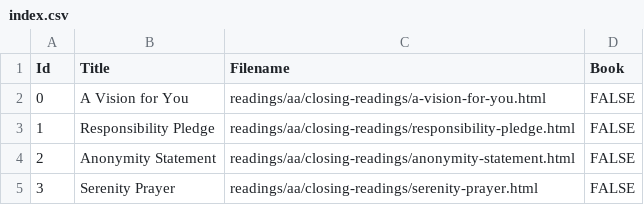
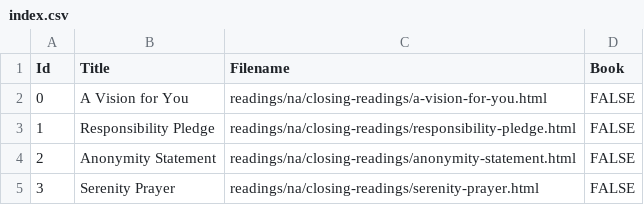
Before and after one commit to lschmid83/12-Step-Recovery-Guide, a CSV file: 12-Step Recovery/app/src/main/assets/readings/na/closing-readings/index.csv, drawn as a sheet.

Commit message:
Fixed NA Prayers and Closing Reading paths

```diff
--- a/12-Step Recovery/app/src/main/assets/readings/na/closing-readings/index.csv
+++ b/12-Step Recovery/app/src/main/assets/readings/na/closing-readings/index.csv
@@ -1,5 +1,5 @@
 Id,Title,Filename,Book
-0,A Vision for You,readings/aa/closing-readings/a-vision-for-you.html,FALSE
-1,Responsibility Pledge,readings/aa/closing-readings/responsibility-pledge.html,FALSE
-2,Anonymity Statement,readings/aa/closing-readings/anonymity-statement.html,FALSE
-3,Serenity Prayer,readings/aa/closing-readings/serenity-prayer.html,FALSE
+0,A Vision for You,readings/na/closing-readings/a-vision-for-you.html,FALSE
+1,Responsibility Pledge,readings/na/closing-readings/responsibility-pledge.html,FALSE
+2,Anonymity Statement,readings/na/closing-readings/anonymity-statement.html,FALSE
+3,Serenity Prayer,readings/na/closing-readings/serenity-prayer.html,FALSE
```
Also changed, not shown: 12-Step Recovery/app/src/main/assets/readings/na/prayers/index.csv.
